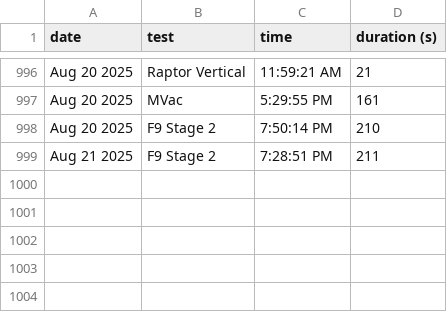
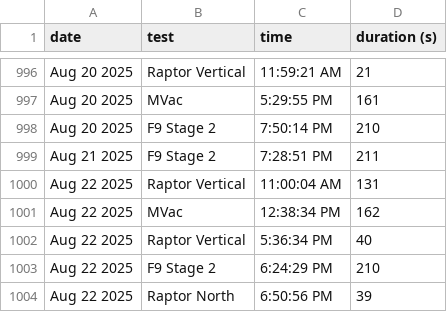
Before and after one commit to CameronField/SpaceX_Eng_Test_Log, a CSV file: test_logs.csv, drawn as a sheet; only a part is shown, gaps mark what is left out; the diff names each change by its address in the sheet, - before the commit and + after, or states it on an @@ line.

Commit message:
Update test log

```diff
--- a/test_logs.csv
+++ b/test_logs.csv
+row 1000: Aug 22 2025 | Raptor Vertical | 11:00:04 AM | 131
+row 1001: Aug 22 2025 | MVac | 12:38:34 PM | 162
+row 1002: Aug 22 2025 | Raptor Vertical | 5:36:34 PM | 40
+row 1003: Aug 22 2025 | F9 Stage 2 | 6:24:29 PM | 210
+row 1004: Aug 22 2025 | Raptor North | 6:50:56 PM | 39
```
